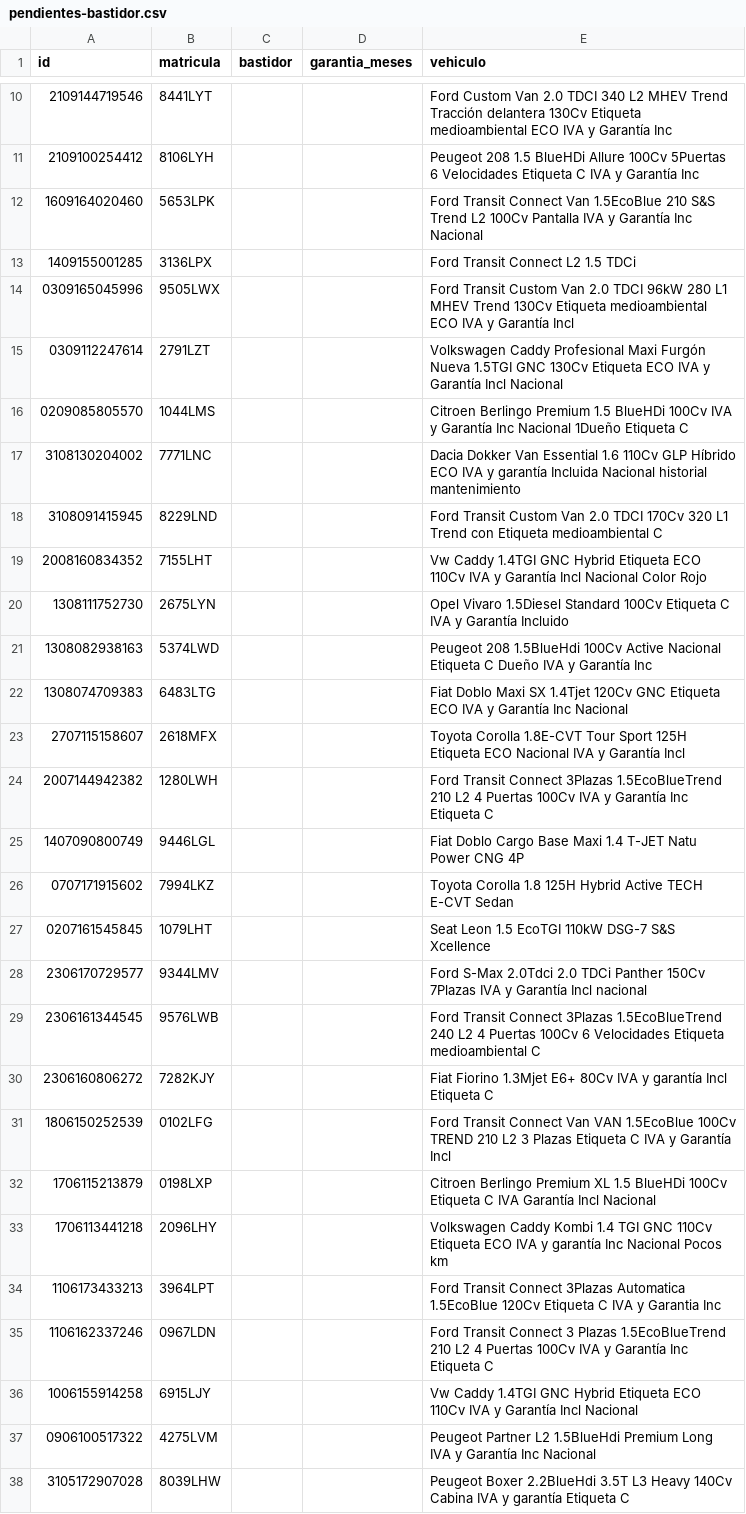
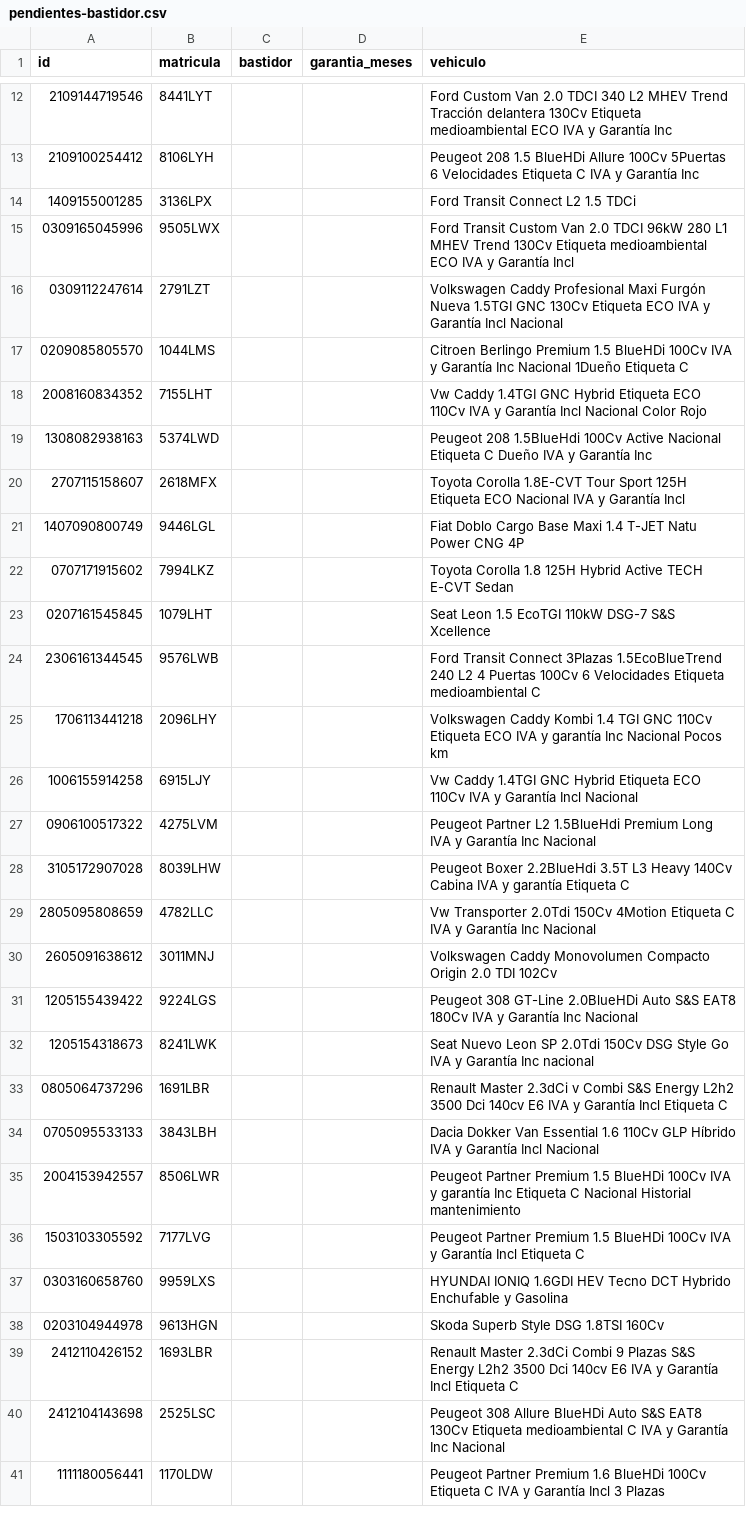
Before and after one commit to craciuncarlos9-source/MIDCar-Feed, a CSV file: publico/pendientes-bastidor.csv, drawn as a sheet; only a part is shown, gaps mark what is left out; the shorter side is filled out with more unchanged rows; removed rows and columns are numbered as before the commit, all else as after; the diff covers the shown part only; the diff names each change by its address in the sheet, - before the commit and + after, or states it on an @@ line.

```diff
--- a/publico/pendientes-bastidor.csv
+++ b/publico/pendientes-bastidor.csv
-row 12: 1609164020460 | 5653LPK |  |  | Ford Transit Connect Van 1.5EcoBlue 210 S&S Trend L2 100Cv Pantalla IVA y Garantía Inc Nacional
-row 17: 3108130204002 | 7771LNC |  |  | Dacia Dokker Van Essential 1.6 110Cv GLP Híbrido ECO IVA y garantía Incluida Nacional historial mantenimiento
-row 18: 3108091415945 | 8229LND |  |  | Ford Transit Custom Van 2.0 TDCI 170Cv 320 L1 Trend con Etiqueta medioambiental C
-row 20: 1308111752730 | 2675LYN |  |  | Opel Vivaro 1.5Diesel Standard 100Cv Etiqueta C IVA y Garantía Incluido
-row 22: 1308074709383 | 6483LTG |  |  | Fiat Doblo Maxi SX 1.4Tjet 120Cv GNC Etiqueta ECO IVA y Garantía Inc Nacional
-row 24: 2007144942382 | 1280LWH |  |  | Ford Transit Connect 3Plazas 1.5EcoBlueTrend 210 L2 4 Puertas 100Cv IVA y Garantía Inc Etiqueta C
-row 28: 2306170729577 | 9344LMV |  |  | Ford S-Max 2.0Tdci 2.0 TDCi Panther 150Cv 7Plazas IVA y Garantía Incl nacional
-row 30: 2306160806272 | 7282KJY |  |  | Fiat Fiorino 1.3Mjet E6+ 80Cv IVA y garantía Incl Etiqueta C
-row 31: 1806150252539 | 0102LFG |  |  | Ford Transit Connect Van VAN 1.5EcoBlue 100Cv TREND 210 L2 3 Plazas Etiqueta C IVA y Garantía Incl
-row 32: 1706115213879 | 0198LXP |  |  | Citroen Berlingo Premium XL 1.5 BlueHDi 100Cv Etiqueta C IVA Garantía Incl Nacional
-row 34: 1106173433213 | 3964LPT |  |  | Ford Transit Connect 3Plazas Automatica 1.5EcoBlue 120Cv Etiqueta C IVA y Garantia Inc
-row 35: 1106162337246 | 0967LDN |  |  | Ford Transit Connect 3 Plazas 1.5EcoBlueTrend 210 L2 4 Puertas 100Cv IVA y Garantía Inc Etiqueta C
```
Also changed, not shown: 2 added rows and 11 removed rows elsewhere in this file, publico/stock.csv, 6 other files.
